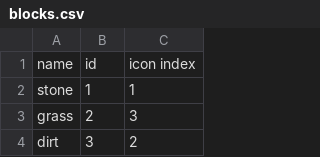
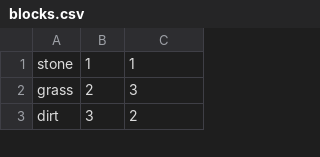
Before and after one commit to tagadvance/named-binary-tag, a CSV file: src/resources/csv/blocks.csv, drawn as a sheet; only a part is shown.

```diff
--- a/src/resources/csv/blocks.csv
+++ b/src/resources/csv/blocks.csv
@@ -1,2 +1 @@
-name, id, icon index
 stone, 1, 1
```
Also changed, not shown: src/resources/csv/items.csv, 42 other files.
